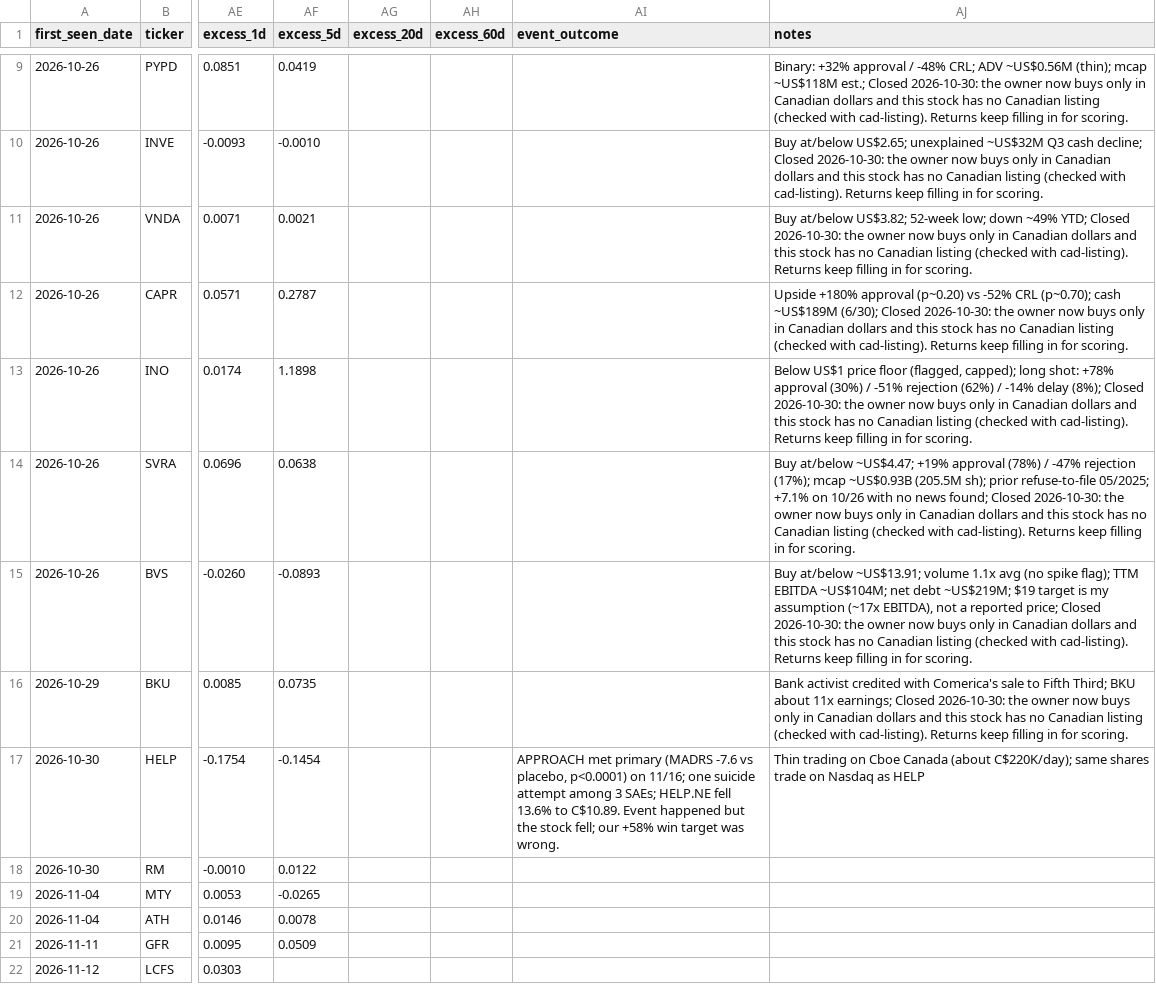
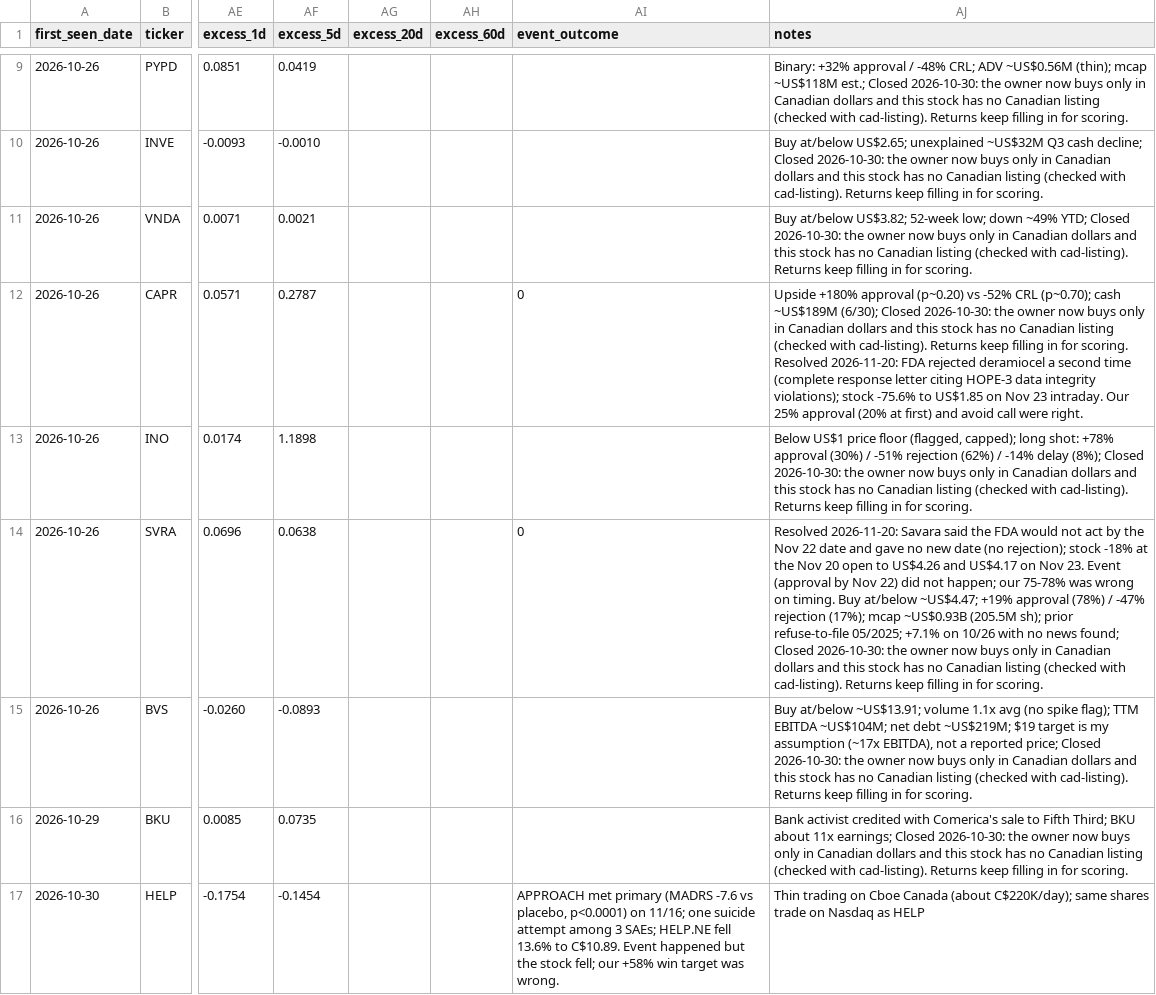
Before and after one commit to noahp179/financial-reports, a CSV file: reports/pre-catalyst/candidate_log.csv, drawn as a sheet; only a part is shown, gaps mark what is left out; the shorter side is filled out with more unchanged rows; the diff names each change by its address in the sheet, - before the commit and + after, or states it on an @@ line.

```diff
--- a/reports/pre-catalyst/candidate_log.csv
+++ b/reports/pre-catalyst/candidate_log.csv
-AI12 (event_outcome): (empty)
+AI12 (event_outcome): 0
-AJ12 (notes): …for scoring.
+AJ12 (notes): …for scoring. Resolved 2026-11-20: FDA rejected deramiocel a second time (complete response letter citing HOPE-3 data integrity violations); stock -75.6% to US$1.85 on Nov 23 intraday. Our 25% approval (20% at first) and avoid call were right.
-AI14 (event_outcome): (empty)
+AI14 (event_outcome): 0
-AJ14 (notes): Buy at/below…
+AJ14 (notes): Resolved 2026-11-20: Savara said the FDA would not act by the Nov 22 date and gave no new date (no rejection); stock -18% at the Nov 20 open to US$4.26 and US$4.17 on Nov 23. Event (approval by Nov 22) did not happen; our 75-78% was wrong on timing. Buy at/below…
```
Also changed, not shown: reports/pre-catalyst/calendar.csv, reports/pre-catalyst/estimates_log.csv, 4 other files.
